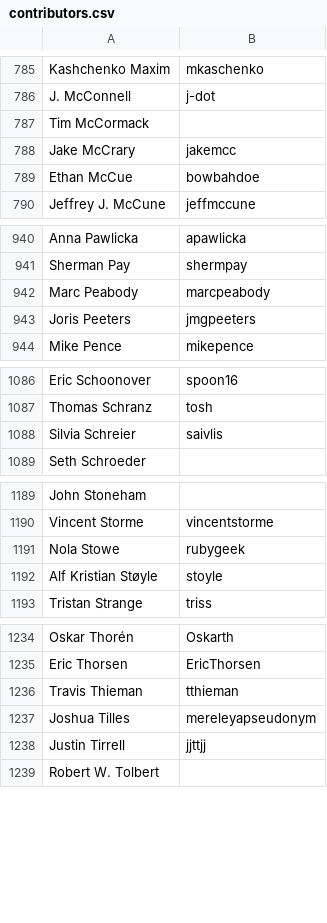
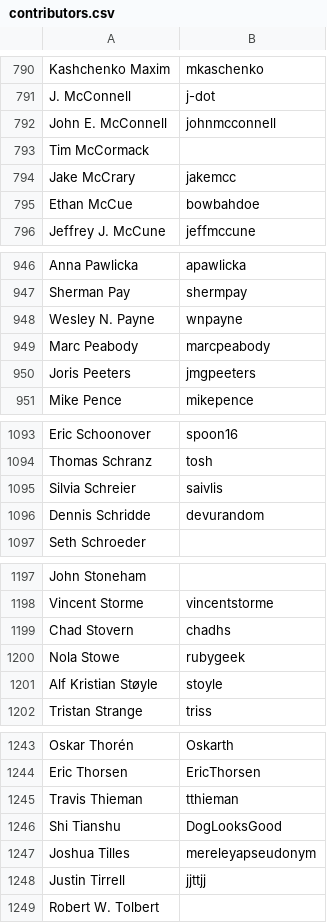
Before and after one commit to clojure/clojure-site, a CSV file: content/community/contributors.csv, drawn as a sheet; only a part is shown, gaps mark what is left out; the diff covers the shown part only; the diff names each change by its address in the sheet, - before the commit and + after, or states it on an @@ line.

```diff
--- a/content/community/contributors.csv
+++ b/content/community/contributors.csv
+row 792: John E. McConnell | johnmcconnell
+row 948: Wesley N. Payne | wnpayne
+row 1096: Dennis Schridde | devurandom
+row 1199: Chad Stovern | chadhs
+row 1246: Shi Tianshu | DogLooksGood
```
Also changed, not shown: 5 added rows elsewhere in this file.
